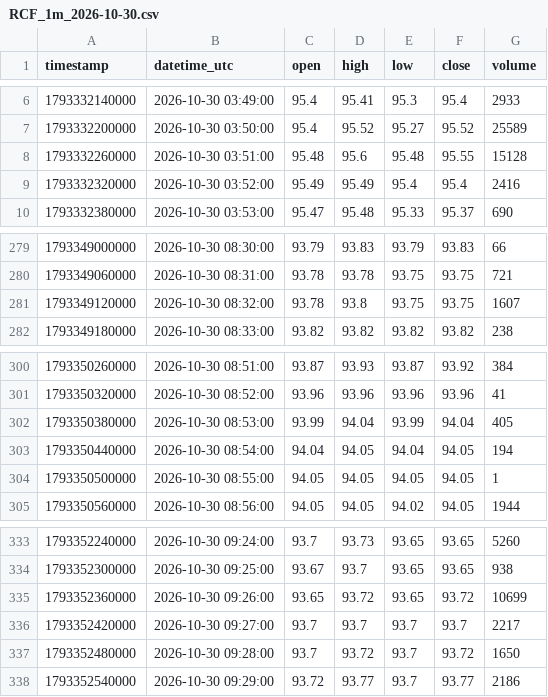
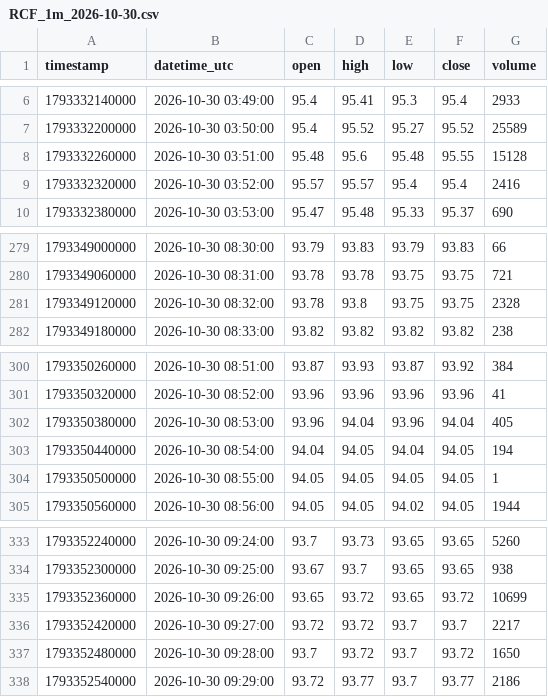
Before and after one commit to parshant65-lang/India-Stocks-1981-2010-Historical-Data, a CSV file: RCF/1m/2026/10/RCF_1m_2026-10-30.csv, drawn as a sheet; only a part is shown, gaps mark what is left out.

```diff
--- a/RCF/1m/2026/10/RCF_1m_2026-10-30.csv
+++ b/RCF/1m/2026/10/RCF_1m_2026-10-30.csv
@@ -8,3 +8,3 @@ timestamp,datetime_utc,open,high,low,close,volume
 1793332260000,2026-10-30 03:51:00,95.48,95.6,95.48,95.55,15128
-1793332320000,2026-10-30 03:52:00,95.49,95.49,95.4,95.4,2416
+1793332320000,2026-10-30 03:52:00,95.57,95.57,95.4,95.4,2416
 1793332380000,2026-10-30 03:53:00,95.47,95.48,95.33,95.37,690
@@ -280,3 +280,3 @@ timestamp,datetime_utc,open,high,low,close,volume
 1793349060000,2026-10-30 08:31:00,93.78,93.78,93.75,93.75,721
-1793349120000,2026-10-30 08:32:00,93.78,93.8,93.75,93.75,1607
+1793349120000,2026-10-30 08:32:00,93.78,93.8,93.75,93.75,2328
 1793349180000,2026-10-30 08:33:00,93.82,93.82,93.82,93.82,238
@@ -301,3 +301,3 @@ timestamp,datetime_utc,open,high,low,close,volume
 1793350320000,2026-10-30 08:52:00,93.96,93.96,93.96,93.96,41
-1793350380000,2026-10-30 08:53:00,93.99,94.04,93.99,94.04,405
+1793350380000,2026-10-30 08:53:00,93.96,94.04,93.96,94.04,405
 1793350440000,2026-10-30 08:54:00,94.04,94.05,94.04,94.05,194
@@ -335,3 +335,3 @@ timestamp,datetime_utc,open,high,low,close,volume
 1793352360000,2026-10-30 09:26:00,93.65,93.72,93.65,93.72,10699
-1793352420000,2026-10-30 09:27:00,93.7,93.7,93.7,93.7,2217
+1793352420000,2026-10-30 09:27:00,93.72,93.72,93.7,93.7,2217
 1793352480000,2026-10-30 09:28:00,93.7,93.72,93.7,93.72,1650
```
Also changed, not shown: RANASUG/1m/2026/10/RANASUG_1m_2026-10-30.csv, RATNAMANI/1m/2026/10/RATNAMANI_1m_2026-10-29.csv, 3 other files.
